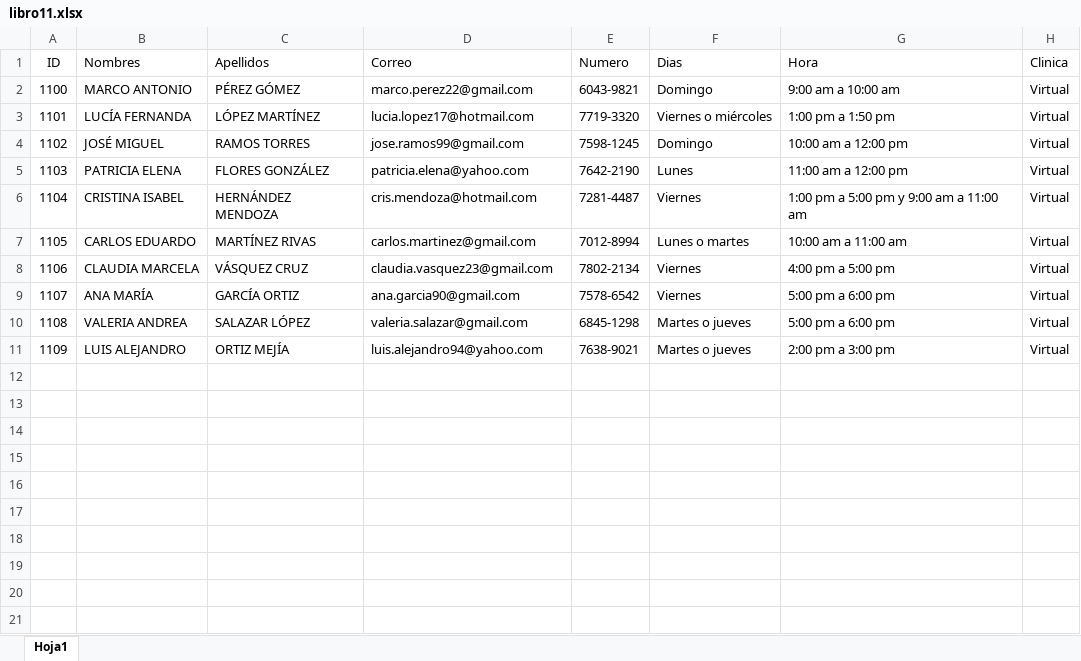
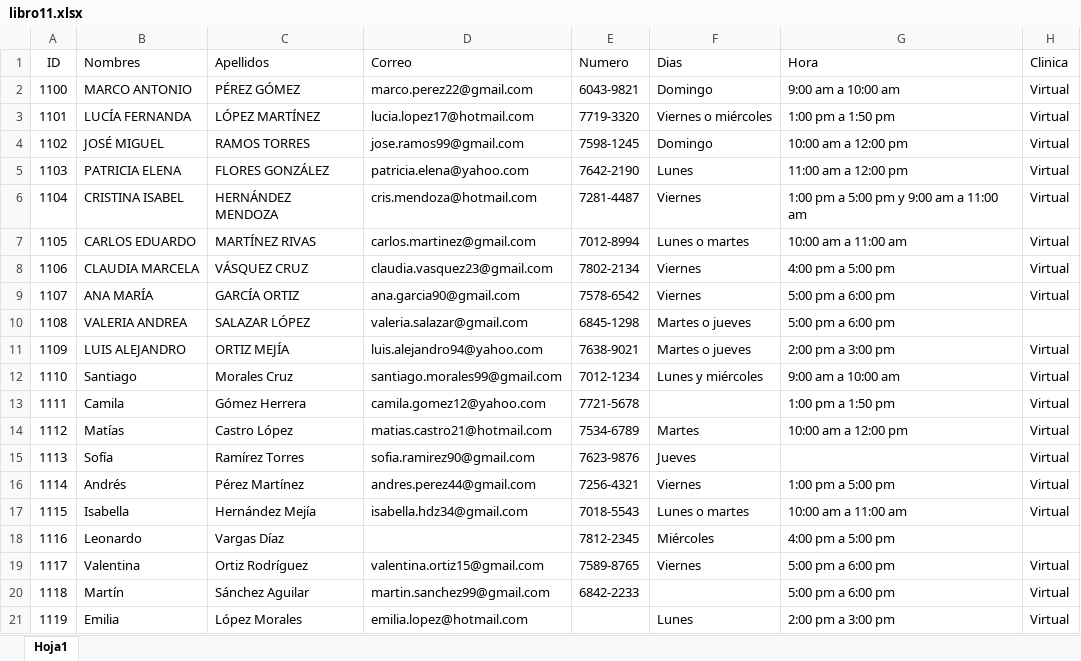
Before and after one commit to PatriciaElias/pandita, an Excel workbook: libro11.xlsx, sheet Hoja1, drawn as a sheet; values as stored, in another font and other column widths than the file's, no borders; the diff names each change by its address in the sheet, - before the commit and + after, or states it on an @@ line.

Commit message:
Add files via upload

```diff
--- a/libro11.xlsx (sheet Hoja1)
+++ b/libro11.xlsx (sheet Hoja1)
-H10 (Clinica): Virtual
+H10 (Clinica): (empty)
+row 12: 1110 | Santiago | Morales Cruz | santiago.morales99@gmail.com | 7012-1234 | Lunes y miércoles | 9:00 am a 10:00 am | Virtual
+row 13: 1111 | Camila | Gómez Herrera | camila.gomez12@yahoo.com | 7721-5678 |  | 1:00 pm a 1:50 pm | Virtual
+row 14: 1112 | Matías | Castro López | matias.castro21@hotmail.com | 7534-6789 | Martes | 10:00 am a 12:00 pm | Virtual
+row 15: 1113 | Sofía | Ramírez Torres | sofia.ramirez90@gmail.com | 7623-9876 | Jueves |  | Virtual
+row 16: 1114 | Andrés | Pérez Martínez | andres.perez44@gmail.com | 7256-4321 | Viernes | 1:00 pm a 5:00 pm | Virtual
+row 17: 1115 | Isabella | Hernández Mejía | isabella.hdz34@gmail.com | 7018-5543 | Lunes o martes | 10:00 am a 11:00 am | Virtual
+row 18: 1116 | Leonardo | Vargas Díaz |  | 7812-2345 | Miércoles | 4:00 pm a 5:00 pm
+row 19: 1117 | Valentina | Ortiz Rodríguez | valentina.ortiz15@gmail.com | 7589-8765 | Viernes | 5:00 pm a 6:00 pm | Virtual
+row 20: 1118 | Martín | Sánchez Aguilar | martin.sanchez99@gmail.com | 6842-2233 |  | 5:00 pm a 6:00 pm | Virtual
+row 21: 1119 | Emilia | López Morales | emilia.lopez@hotmail.com |  | Lunes | 2:00 pm a 3:00 pm | Virtual
```
